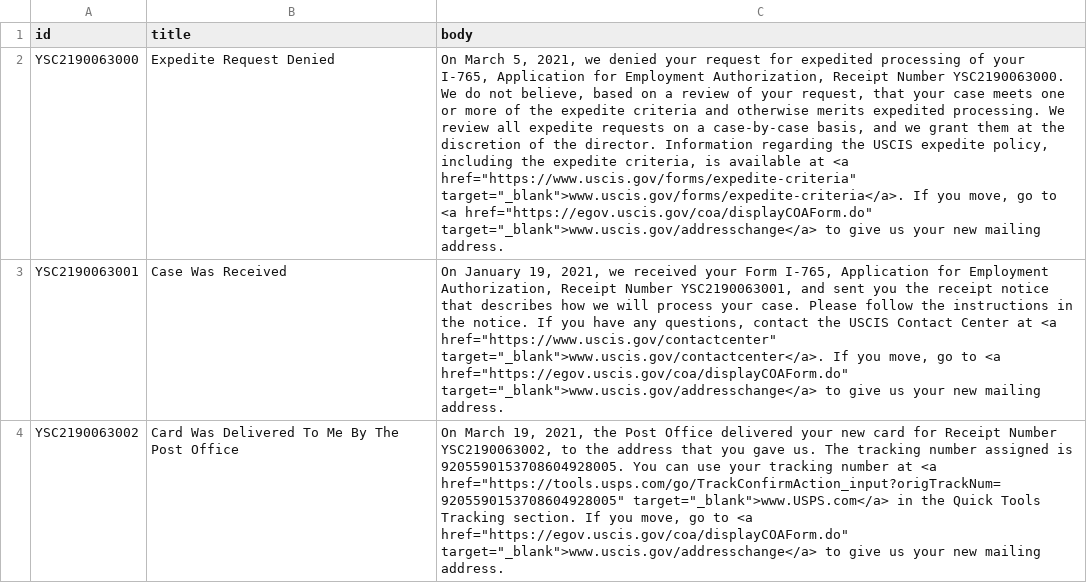
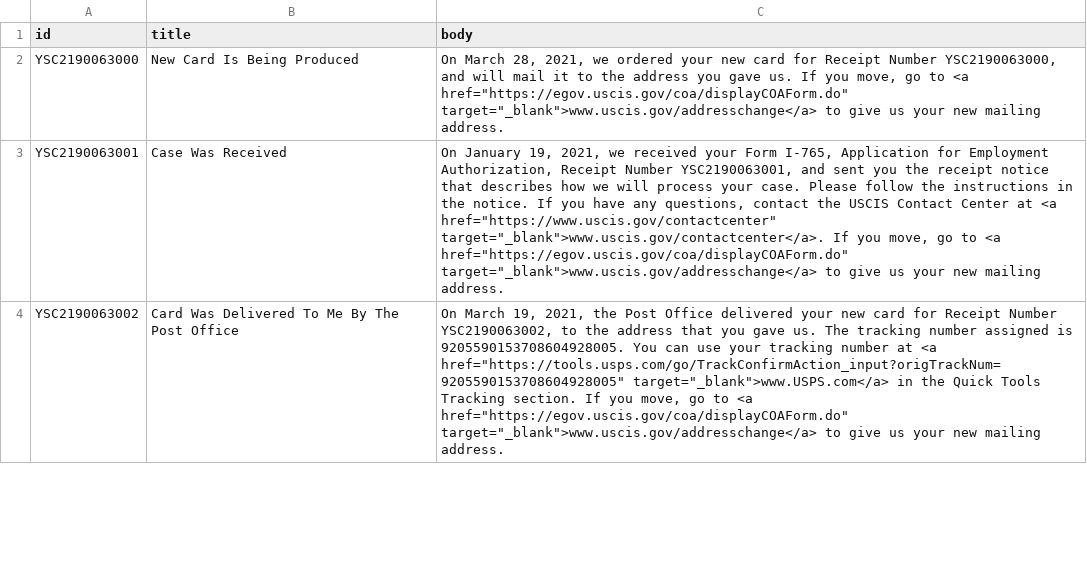
Before and after one commit to opt-lol/opt-data, a CSV file: data/YSC2190063.csv, drawn as a sheet; only a part is shown; the diff covers the shown part only; the diff names each change by its address in the sheet, - before the commit and + after, or states it on an @@ line.

```diff
--- a/data/YSC2190063.csv
+++ b/data/YSC2190063.csv
-B2 (title): Expedite Request Denied
+B2 (title): New Card Is Being Produced
-C2 (body): On March 5, 2021, we denied your request for expedited processing of your I-765, Application for Employment Authorization, Receipt Number YSC2190063000. We do not believe, based on a review of your request, that your case meets one or more of the expedite criteria and otherwise merits expedited processing. We review all expedite requests on a case-by-case basis, and we grant them at the discretion of the director. Information regarding the USCIS expedite policy, including the expedite criteria, is available at <a href="https://www.uscis.gov/forms/expedite-criteria" target="_blank">www.uscis.gov/forms/expedite-criteria</a>. If you…
+C2 (body): On March 28, 2021, we ordered your new card for Receipt Number YSC2190063000, and will mail it to the address you gave us. If you…
```
Also changed, not shown: 8 edited cells elsewhere in this file, data/YSC2190059.csv, data/YSC2190068.csv, 36 other files.
